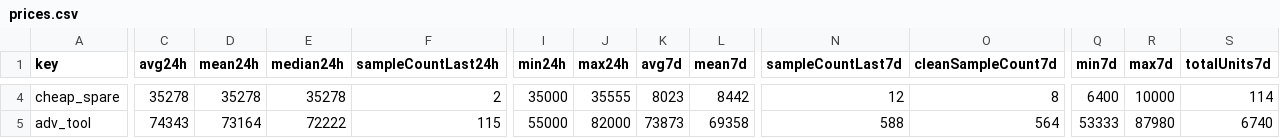
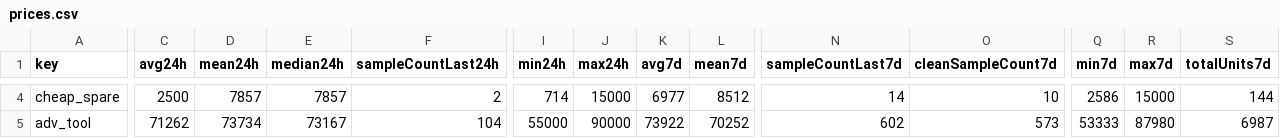
Before and after one commit to 4bidden-knowledge/Stalcrafter-X, a CSV file: prices.csv, drawn as a sheet; only a part is shown, gaps mark what is left out; the diff covers the shown part only; the diff names each change by its address in the sheet, - before the commit and + after, or states it on an @@ line.

Commit message:
Update prices.json (auto)

```diff
--- a/prices.csv
+++ b/prices.csv
-C4 (avg24h): 35278
+C4 (avg24h): 2500
-D4 (mean24h): 35278
+D4 (mean24h): 7857
-E4 (median24h): 35278
+E4 (median24h): 7857
-I4 (min24h): 35000
+I4 (min24h): 714
-J4 (max24h): 35555
+J4 (max24h): 15000
-K4 (avg7d): 8023
+K4 (avg7d): 6977
-L4 (mean7d): 8442
+L4 (mean7d): 8512
-N4 (sampleCountLast7d): 12
+N4 (sampleCountLast7d): 14
-O4 (cleanSampleCount7d): 8
+O4 (cleanSampleCount7d): 10
-Q4 (min7d): 6400
+Q4 (min7d): 2586
-R4 (max7d): 10000
+R4 (max7d): 15000
-S4 (totalUnits7d): 114
+S4 (totalUnits7d): 144
-C5 (avg24h): 74343
+C5 (avg24h): 71262
-D5 (mean24h): 73164
+D5 (mean24h): 73734
-E5 (median24h): 72222
+E5 (median24h): 73167
-F5 (sampleCountLast24h): 115
+F5 (sampleCountLast24h): 104
-J5 (max24h): 82000
+J5 (max24h): 90000
-K5 (avg7d): 73873
+K5 (avg7d): 73922
-L5 (mean7d): 69358
+L5 (mean7d): 70252
-N5 (sampleCountLast7d): 588
+N5 (sampleCountLast7d): 602
-O5 (cleanSampleCount7d): 564
+O5 (cleanSampleCount7d): 573
-S5 (totalUnits7d): 6740
+S5 (totalUnits7d): 6987
```
Also changed, not shown: 125 edited cells elsewhere in this file, 2 other files.
